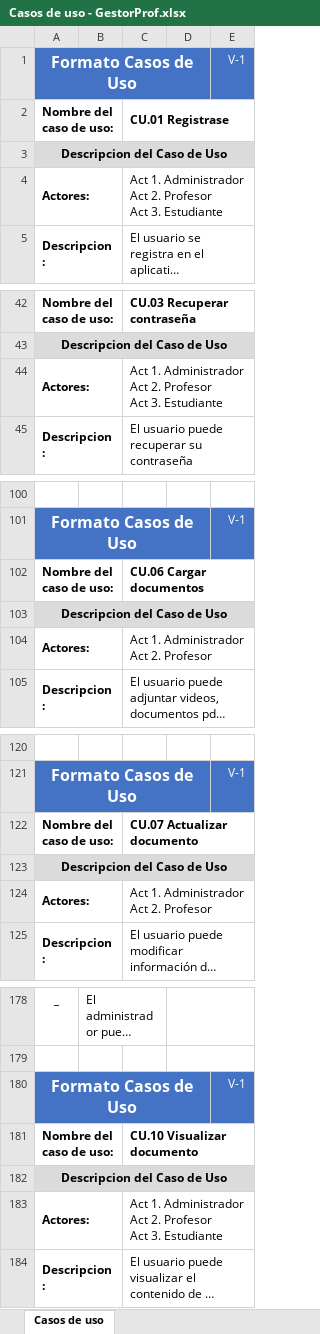
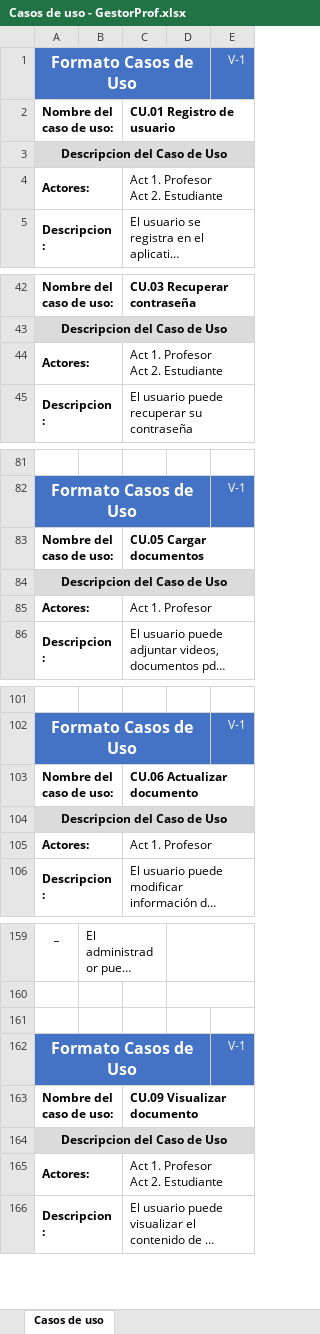
Before and after one commit to pcaceres06/MisionTic2022_UTPCiclo4_GestorProf, an Excel workbook: Entregables/Sprint 0/Casos de uso/Casos de uso - GestorProf.xlsx, sheet Casos de uso, drawn as a sheet; only a part is shown, gaps mark what is left out; long unchanged cells end in …; values as stored, in another font and other column widths than the file's, no borders; addresses are those after the commit; ↵ is a line break in a cell; the diff covers the shown part only; the diff names each change by its address in the sheet, - before the commit and + after, or states it on an @@ line.

Commit message:
Casos de uso

```diff
--- a/Entregables/Sprint 0/Casos de uso/Casos de uso - GestorProf.xlsx (sheet Casos de uso)
+++ b/Entregables/Sprint 0/Casos de uso/Casos de uso - GestorProf.xlsx (sheet Casos de uso)
-C2: CU.01 Registrase
+C2: CU.01 Registro de usuario
-C4: Act 1. Administrador ↵ Act 2. Profesor ↵ Act 3. Estudiante
+C4: Act 1. Profesor ↵ Act 2. Estudiante
-C44: Act 1. Administrador ↵ Act 2. Profesor ↵ Act 3. Estudiante
+C44: Act 1. Profesor ↵ Act 2. Estudiante
-C83: CU.06 Cargar documentos
+C83: CU.05 Cargar documentos
-C85: Act 1. Administrador ↵ Act 2. Profesor
+C85: Act 1. Profesor
-C103: CU.07 Actualizar documento
+C103: CU.06 Actualizar documento
-C105: Act 1. Administrador ↵ Act 2. Profesor
+C105: Act 1. Profesor
+row 161: (empty)
-C163: CU.10 Visualizar documento
+C163: CU.09 Visualizar documento
-C165: Act 1. Administrador ↵ Act 2. Profesor ↵ Act 3. Estudiante
+C165: Act 1. Profesor ↵ Act 2. Estudiante
```
Also changed, not shown: 19 removed rows and 9 edited cells elsewhere in this sheet, 12 other files.
